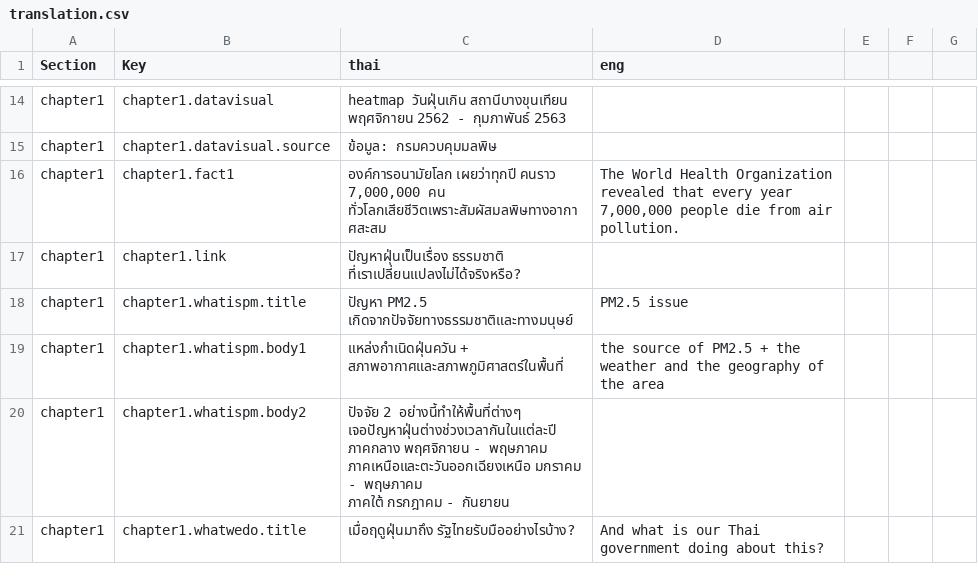
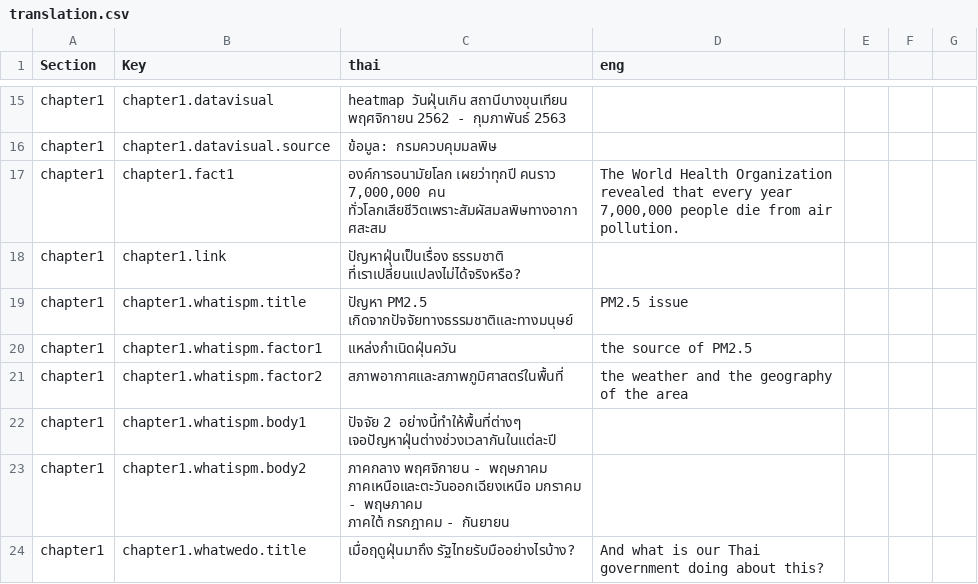
Before and after one commit to Th1nkK1D/greennews-pm-story, a CSV file: assets/data/translation.csv, drawn as a sheet; only a part is shown, gaps mark what is left out; the diff covers the shown part only.

```diff
--- a/assets/data/translation.csv
+++ b/assets/data/translation.csv
@@ -31,7 +32,9 @@ chapter1,chapter1.link,ปัญหาฝุ่นเป็นเรื่อง
 chapter1,chapter1.whatispm.title,ปัญหา PM2.5 เกิดจากปัจจัยทางธรรมชาติและทางมนุษย์,PM2.5 issue ,,,
-chapter1,chapter1.whatispm.body1,แหล่งกำเนิดฝุ่นควัน + สภาพอากาศและสภาพภูมิศาสตร์ในพื้นที่, the source of PM2.5 + the weather and the geography of the area,,,
-chapter1,chapter1.whatispm.body2,"ปัจจัย 2 อย่างนี้ทำให้พื้นที่ต่างๆ เจอปัญหาฝุ่นต่างช่วงเวลากันในแต่ละปี
-ภาคกลาง พฤศจิกายน - พฤษภาคม
-ภาคเหนือและตะวันออกเฉียงเหนือ มกราคม - พฤษภาคม
-ภาคใต้ กรกฎาคม - กันยายน",,,,
+chapter1,chapter1.whatispm.factor1,แหล่งกำเนิดฝุ่นควัน,the source of PM2.5,,,
+chapter1,chapter1.whatispm.factor2,สภาพอากาศและสภาพภูมิศาสตร์ในพื้นที่,the weather and the geography of the area,,,
+chapter1,chapter1.whatispm.body1,"ปัจจัย 2 อย่างนี้ทำให้พื้นที่ต่างๆ เจอปัญหาฝุ่นต่างช่วงเวลากันในแต่ละปี
+",,,,
+chapter1,chapter1.whatispm.body2,"ภาคกลาง พฤศจิกายน - พฤษภาคม
+ภาคเหนือและตะวันออกเฉียงเหนือ มกราคม - พฤษภาคม
+ภาคใต้ กรกฎาคม - กันยายน",,,,
 chapter1,chapter1.whatwedo.title,เมื่อฤดูฝุ่นมาถึง รัฐไทยรับมืออย่างไรบ้าง?,And what is our Thai government doing about this?,,,
```
Also changed, not shown: 25 added rows and 32 edited cells elsewhere in this file, 4 other files.
